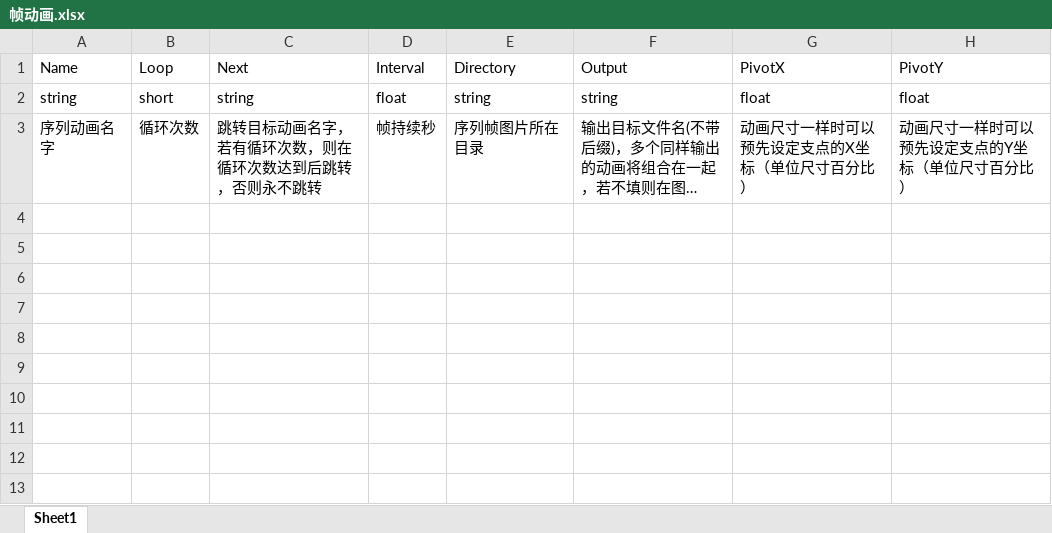
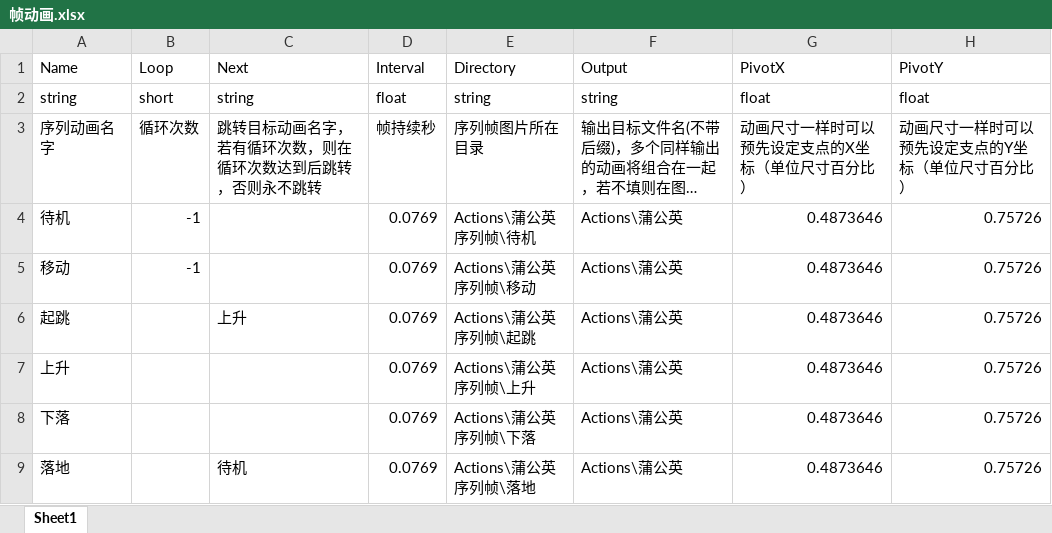
Before and after one commit to yamiwamiyu/2DActionGame, an Excel workbook: Design/Pack/帧动画.xlsx, sheet Sheet1, drawn as a sheet; long unchanged cells end in …; values as stored, in another font and other column widths than the file's, no borders; the diff names each change by its address in the sheet, - before the commit and + after, or states it on an @@ line.

```diff
--- a/Design/Pack/帧动画.xlsx (sheet Sheet1)
+++ b/Design/Pack/帧动画.xlsx (sheet Sheet1)
+row 4: 待机 | -1 |  | 0.0769 | Actions\蒲公英序列帧\待机 | Actions\蒲公英 | 0.4873646 | 0.75726
+row 5: 移动 | -1 |  | 0.0769 | Actions\蒲公英序列帧\移动 | Actions\蒲公英 | 0.4873646 | 0.75726
+row 6: 起跳 |  | 上升 | 0.0769 | Actions\蒲公英序列帧\起跳 | Actions\蒲公英 | 0.4873646 | 0.75726
+row 7: 上升 |  |  | 0.0769 | Actions\蒲公英序列帧\上升 | Actions\蒲公英 | 0.4873646 | 0.75726
+row 8: 下落 |  |  | 0.0769 | Actions\蒲公英序列帧\下落 | Actions\蒲公英 | 0.4873646 | 0.75726
+row 9: 落地 |  | 待机 | 0.0769 | Actions\蒲公英序列帧\落地 | Actions\蒲公英 | 0.4873646 | 0.75726
```
Also changed, not shown: Design/Tables/数据总表.xlsx, 44 other files.
